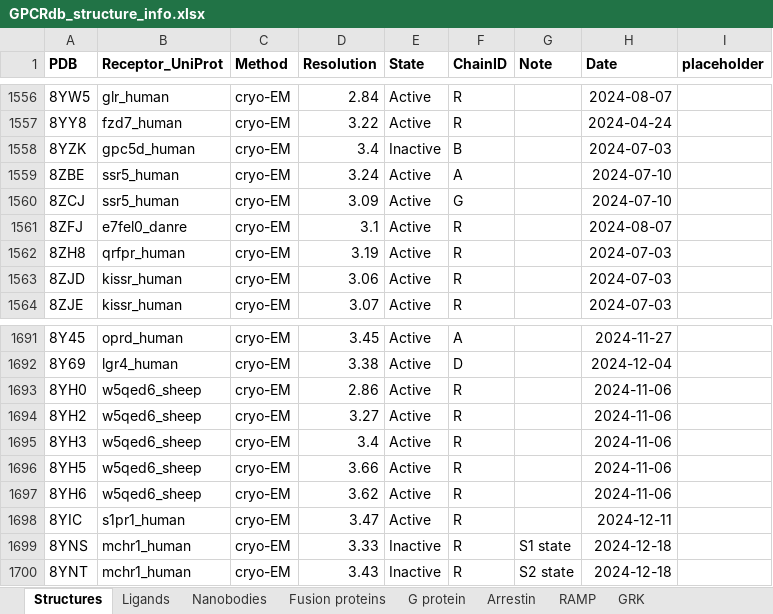
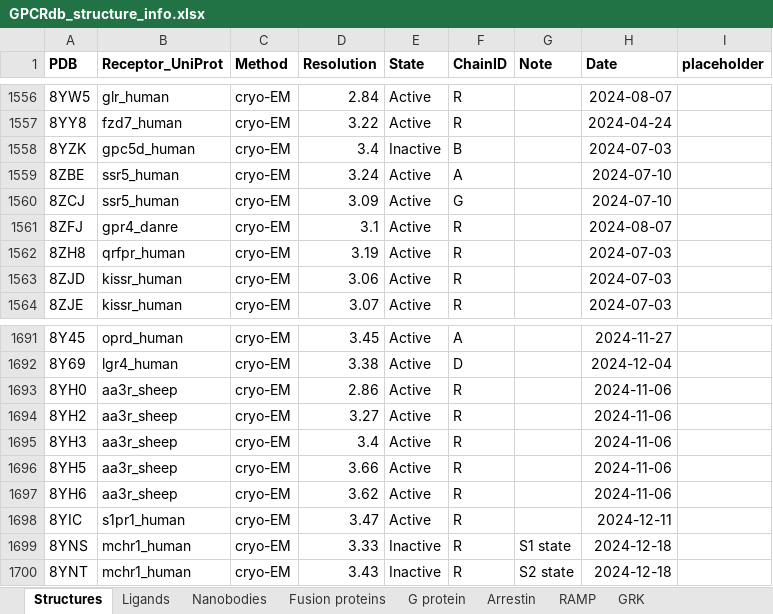
Before and after one commit to protwis/gpcrdb_data, an Excel workbook: structure_data/annotation/GPCRdb_structure_info.xlsx, sheet Structures, drawn as a sheet; only a part is shown, gaps mark what is left out; values as stored, in another font and other column widths than the file's, no borders; the diff names each change by its address in the sheet, - before the commit and + after, or states it on an @@ line.

Commit message:
FIX: structure annotation fixes

```diff
--- a/structure_data/annotation/GPCRdb_structure_info.xlsx (sheet Structures)
+++ b/structure_data/annotation/GPCRdb_structure_info.xlsx (sheet Structures)
-B1561 (Receptor_UniProt): e7fel0_danre
+B1561 (Receptor_UniProt): gpr4_danre
-B1693:B1697 (Receptor_UniProt): w5qed6_sheep
+B1693:B1697 (Receptor_UniProt): aa3r_sheep
```
Also changed, not shown: sheet Ligands, formulas that keep their value, 24 other files.
